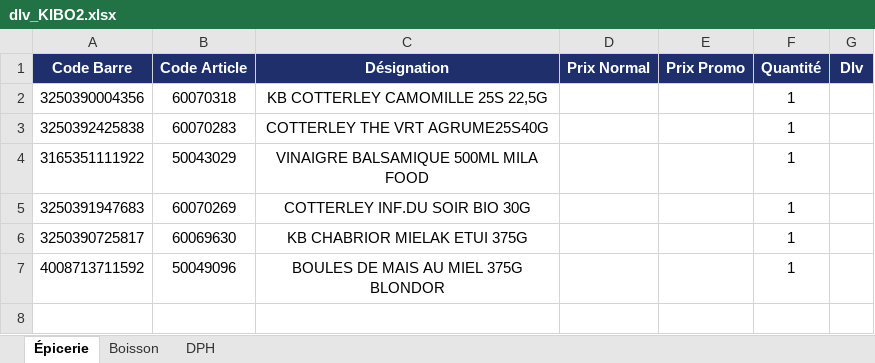
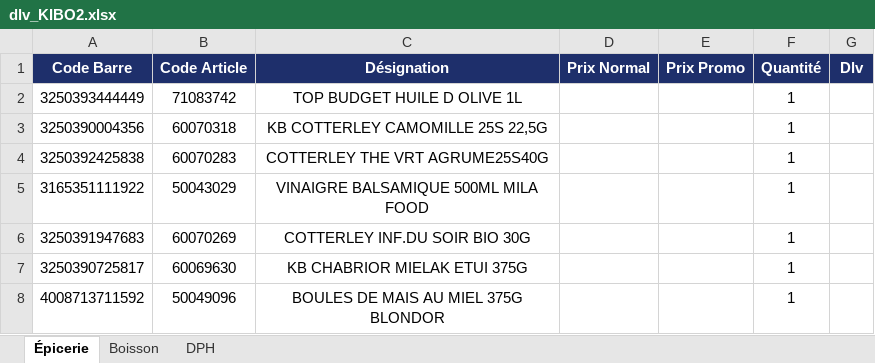
Before and after one commit to hasiniainahasina1-art/BOTAKI, an Excel workbook: dlv_KIBO2.xlsx, sheet Épicerie, drawn as a sheet; values as stored, in another font and other column widths than the file's, no borders; the diff names each change by its address in the sheet, - before the commit and + after, or states it on an @@ line.

Commit message:
Ajout dlv KIBO2/Épicerie – TOP BUDGET HUILE D OLIVE 1L

```diff
--- a/dlv_KIBO2.xlsx (sheet Épicerie)
+++ b/dlv_KIBO2.xlsx (sheet Épicerie)
+row 2: 3250393444449 | 71083742 | TOP BUDGET HUILE D OLIVE 1L |  |  | 1
```
